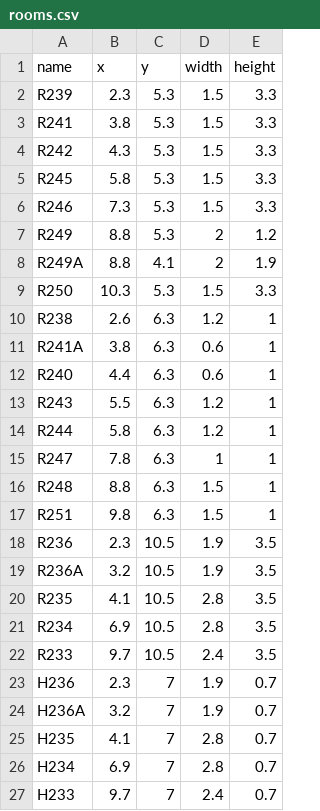
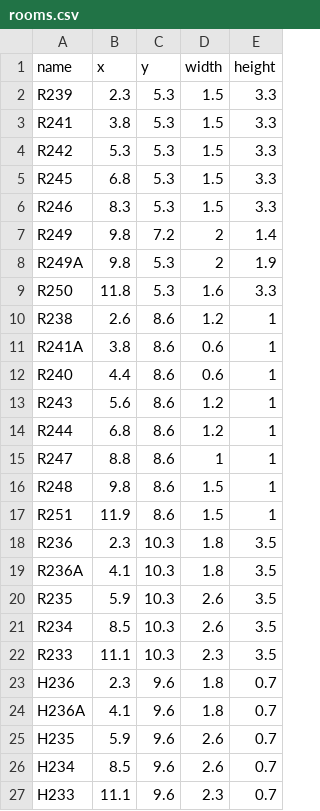
Before and after one commit to tvw3/Sensor-Localization, a CSV file: rooms.csv, drawn as a sheet; only a part is shown; the diff covers the shown part only.

Commit message:
Updated room.csv

```diff
--- a/rooms.csv
+++ b/rooms.csv
@@ -3,25 +3,25 @@ R239,2.3,5.3,1.5,3.3
 R241,3.8,5.3,1.5,3.3
-R242,4.3,5.3,1.5,3.3
-R245,5.8,5.3,1.5,3.3
-R246,7.3,5.3,1.5,3.3
-R249,8.8,5.3,2,1.2
-R249A,8.8,4.1,2,1.9
-R250,10.3,5.3,1.5,3.3
-R238,2.6,6.3,1.2,1
-R241A,3.8,6.3,0.6,1
-R240,4.4,6.3,0.6,1
-R243,5.5,6.3,1.2,1
-R244,5.8,6.3,1.2,1
-R247,7.8,6.3,1,1
-R248,8.8,6.3,1.5,1
-R251,9.8,6.3,1.5,1
-R236,2.3,10.5,1.9,3.5
-R236A,3.2,10.5,1.9,3.5
-R235,4.1,10.5,2.8,3.5
-R234,6.9,10.5,2.8,3.5
-R233,9.7,10.5,2.4,3.5
-H236,2.3,7,1.9,0.7
-H236A,3.2,7,1.9,0.7
-H235,4.1,7,2.8,0.7
-H234,6.9,7,2.8,0.7
-H233,9.7,7,2.4,0.7
+R242,5.3,5.3,1.5,3.3
+R245,6.8,5.3,1.5,3.3
+R246,8.3,5.3,1.5,3.3
+R249,9.8,7.2,2,1.4
+R249A,9.8,5.3,2,1.9
+R250,11.8,5.3,1.6,3.3
+R238,2.6,8.6,1.2,1
+R241A,3.8,8.6,0.6,1
+R240,4.4,8.6,0.6,1
+R243,5.6,8.6,1.2,1
+R244,6.8,8.6,1.2,1
+R247,8.8,8.6,1,1
+R248,9.8,8.6,1.5,1
+R251,11.9,8.6,1.5,1
+R236,2.3,10.3,1.8,3.5
+R236A,4.1,10.3,1.8,3.5
+R235,5.9,10.3,2.6,3.5
+R234,8.5,10.3,2.6,3.5
+R233,11.1,10.3,2.3,3.5
+H236,2.3,9.6,1.8,0.7
+H236A,4.1,9.6,1.8,0.7
+H235,5.9,9.6,2.6,0.7
+H234,8.5,9.6,2.6,0.7
+H233,11.1,9.6,2.3,0.7
```
Also changed, not shown: 2 added rows, 2 removed rows and 61 edited cells elsewhere in this file.
